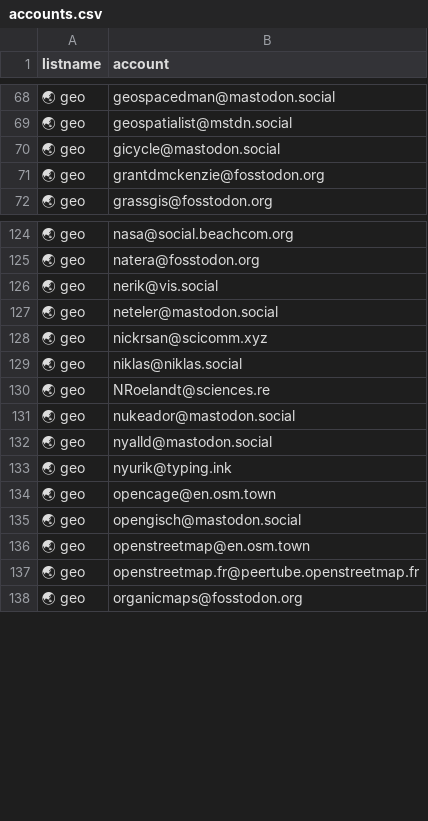
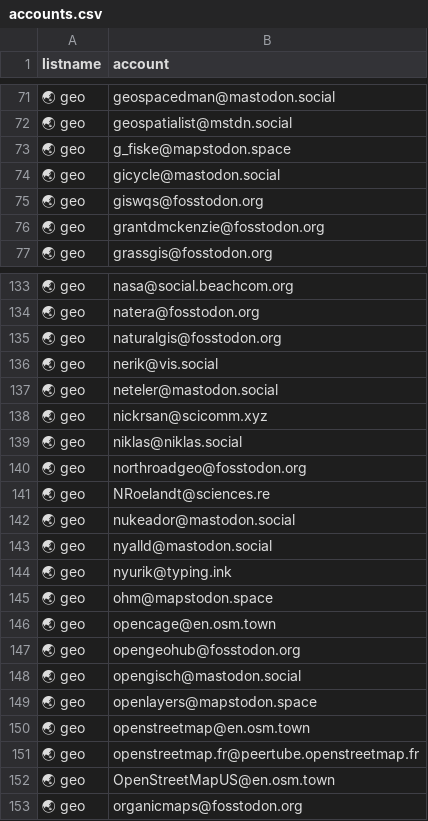
Before and after one commit to jsanz/geospatial-people-fediverse, a CSV file: accounts.csv, drawn as a sheet; only a part is shown, gaps mark what is left out; the diff covers the shown part only.

```diff
--- a/accounts.csv
+++ b/accounts.csv
@@ -69,3 +72,5 @@ listname, account
 🌏 geo,geospatialist@mstdn.social
+🌏 geo,g_fiske@mapstodon.space
 🌏 geo,gicycle@mastodon.social
+🌏 geo,giswqs@fosstodon.org
 🌏 geo,grantdmckenzie@fosstodon.org
@@ -125,2 +134,3 @@ listname, account
 🌏 geo,natera@fosstodon.org
+🌏 geo,naturalgis@fosstodon.org
 🌏 geo,nerik@vis.social
@@ -129,2 +139,3 @@ listname, account
 🌏 geo,niklas@niklas.social
+🌏 geo,northroadgeo@fosstodon.org
 🌏 geo,NRoelandt@sciences.re
@@ -133,6 +144,10 @@ listname, account
 🌏 geo,nyurik@typing.ink
+🌏 geo,ohm@mapstodon.space
 🌏 geo,opencage@en.osm.town
+🌏 geo,opengeohub@fosstodon.org
 🌏 geo,opengisch@mastodon.social
+🌏 geo,openlayers@mapstodon.space
 🌏 geo,openstreetmap@en.osm.town
 🌏 geo,openstreetmap.fr@peertube.openstreetmap.fr
+🌏 geo,OpenStreetMapUS@en.osm.town
 🌏 geo,organicmaps@fosstodon.org
```
Also changed, not shown: 10 added rows elsewhere in this file, 1 other file.
